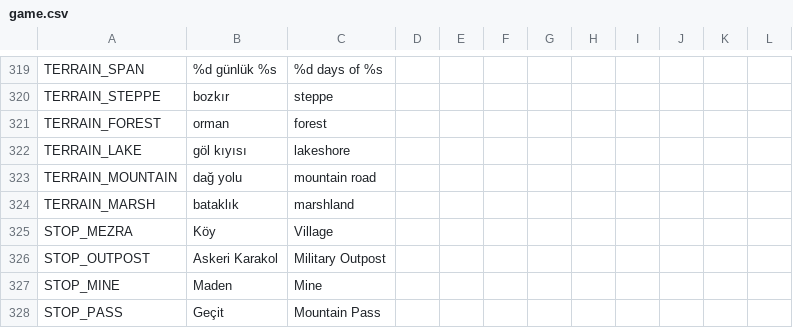
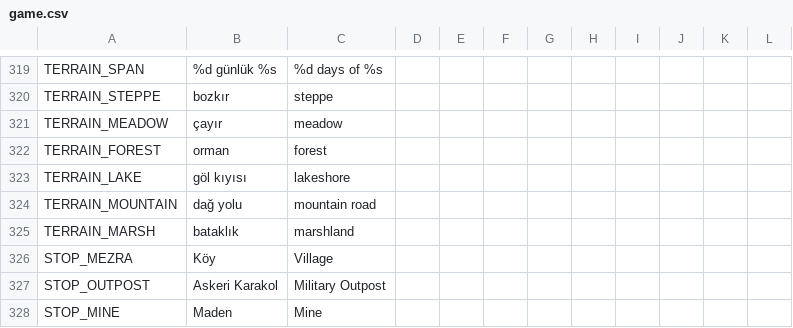
Before and after one commit to ulubatuhan/wayborne, a CSV file: data/locale/game.csv, drawn as a sheet; only a part is shown, gaps mark what is left out; the shorter side is filled out with more unchanged rows.

Commit message:
N29 + N30: vadiye yeşil çayır biyomu; bozkırda durak aralığı açıldı
- Yeni biyom "meadow" (çayır): vadinin açık arazisi artık bozkırın kuru
  sarısıyla değil yeşil çayırla çiziliyor. Palet, hava eğilimi (yağmur ve
  açık hava biraz daha sık), biyom zinciri, durak havuzu, ad (TERRAIN_MEADOW),
  ağaç yoğunluğu; dört yol katmanı Blender ile render edildi (uzakta yuvarlak
  ağaç sıraları, yaprak döken ağaçlar, gür ot). road_scene.py uzak katmanda
  biyom başına ağaç modeli alıyor.
- build_settlements.py: vadi bölgesindeki açık arazi çayır (13 parça).
- Bozkırda harita noktası durakları arası en az 6 gün (başka biyomlarda 3);
  Selvicar-Orbeyan yolu beş yerine üç yurtta duruyor.

Testler ve ekran görüntüsü bu commit'te koşulmadı (kullanıcı ekranı
kullanıyordu); sıradaki adım: run_tests --headless, sonra yol ekranı.

```diff
--- a/data/locale/game.csv
+++ b/data/locale/game.csv
@@ -320,2 +320,3 @@
 "TERRAIN_STEPPE","bozkır","steppe","","","","","","","","",""
+"TERRAIN_MEADOW","çayır","meadow","","","","","","","","",""
 "TERRAIN_FOREST","orman","forest","","","","","","","","",""
```
Also changed, not shown: 15 other files.
